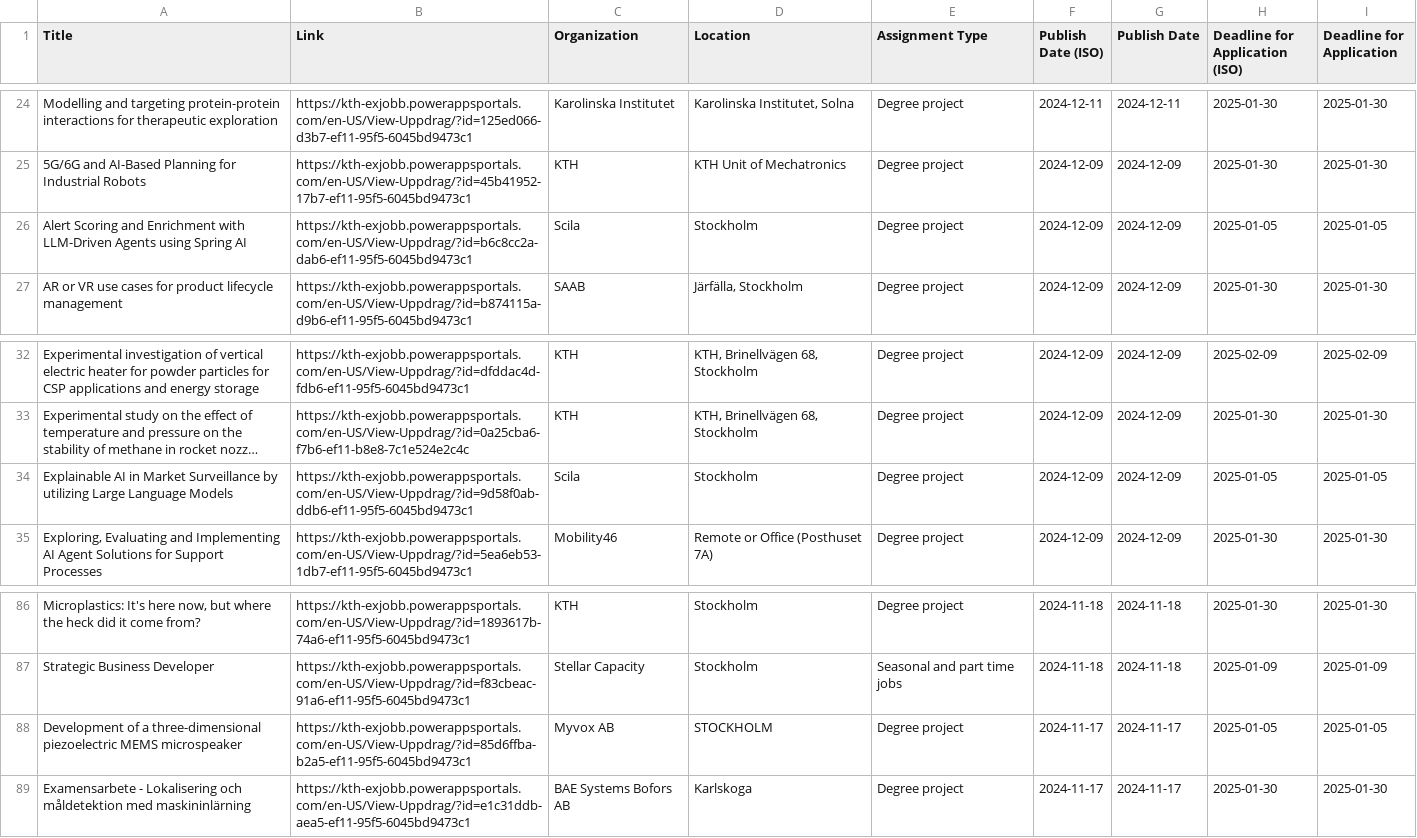
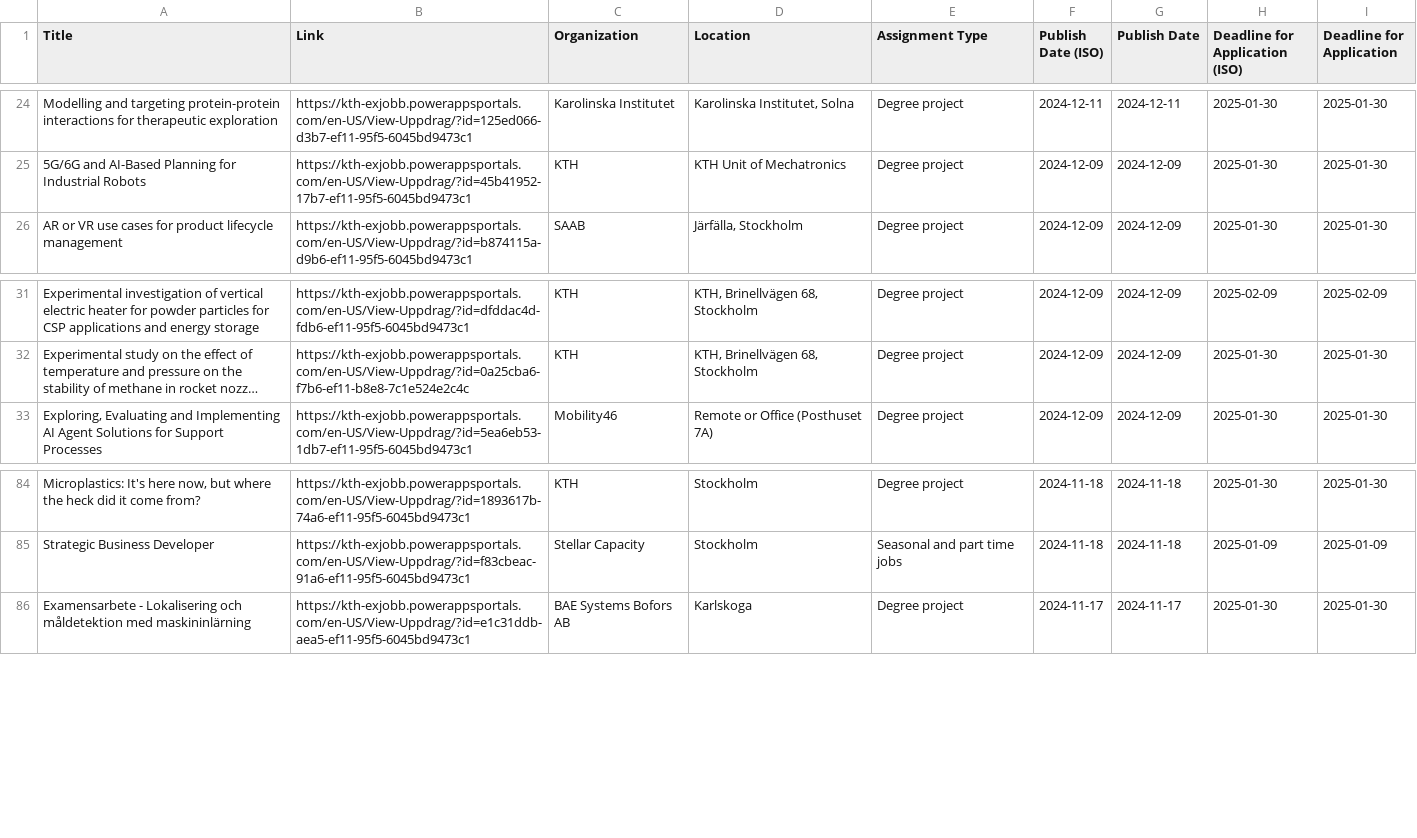
Before and after one commit to Qervas/exjobb, a CSV file: data/kth_exjobb_projects.csv, drawn as a sheet; only a part is shown, gaps mark what is left out; long unchanged cells end in …; the diff names each change by its address in the sheet, - before the commit and + after, or states it on an @@ line.

```diff
--- a/data/kth_exjobb_projects.csv
+++ b/data/kth_exjobb_projects.csv
-row 26: Alert Scoring and Enrichment with LLM-Driven Agents using Spring AI | https://kth-exjobb.powerappsportals.com/en-US/View-Uppdrag/?id=b6c8cc2a-dab6-ef11-95f5-6045bd9473c1 | Scila | Stockholm | Degree project | 2024-12-09 | 2024-12-09 | 2025-01-05 | 2025-01-05
-row 34: Explainable AI in Market Surveillance by utilizing Large Language Models | https://kth-exjobb.powerappsportals.com/en-US/View-Uppdrag/?id=9d58f0ab-ddb6-ef11-95f5-6045bd9473c1 | Scila | Stockholm | Degree project | 2024-12-09 | 2024-12-09 | 2025-01-05 | 2025-01-05
-row 88: Development of a three-dimensional piezoelectric MEMS microspeaker | https://kth-exjobb.powerappsportals.com/en-US/View-Uppdrag/?id=85d6ffba-b2a5-ef11-95f5-6045bd9473c1 | Myvox AB | STOCKHOLM | Degree project | 2024-11-17 | 2024-11-17 | 2025-01-05 | 2025-01-05
```
Also changed, not shown: 1 other file.
